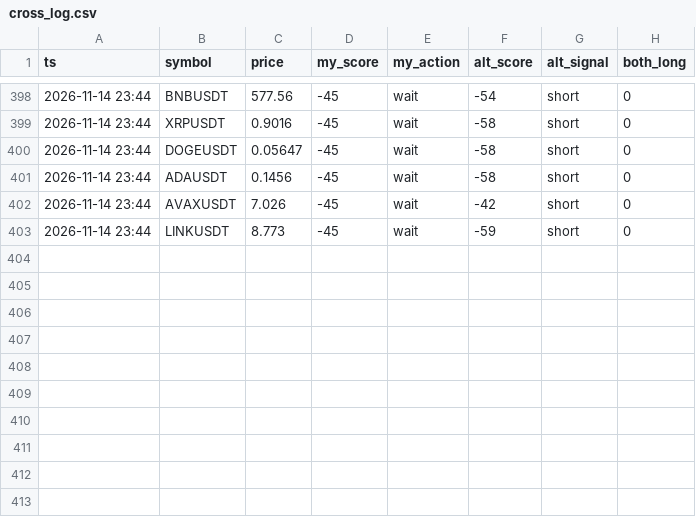
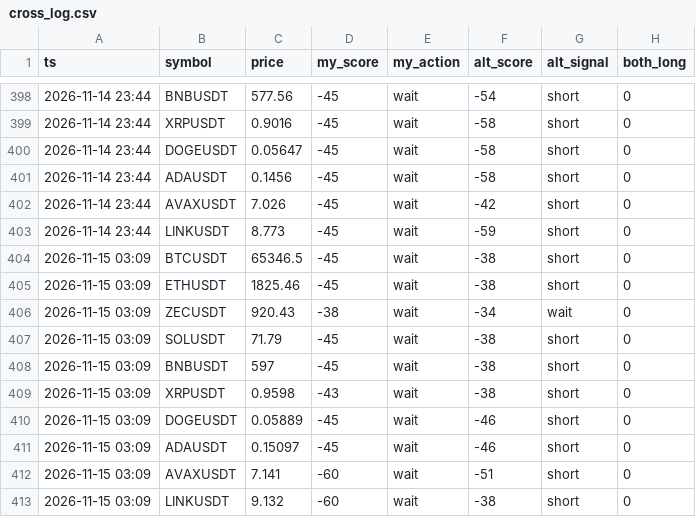
Before and after one commit to mayun666a-svg/signal-cross, a CSV file: cross_log.csv, drawn as a sheet; only a part is shown, gaps mark what is left out; the diff names each change by its address in the sheet, - before the commit and + after, or states it on an @@ line.

Commit message:
log 2026-11-15T03:09Z

```diff
--- a/cross_log.csv
+++ b/cross_log.csv
+row 404: 2026-11-15 03:09 | BTCUSDT | 65346.5 | -45 | wait | -38 | short | 0
+row 405: 2026-11-15 03:09 | ETHUSDT | 1825.46 | -45 | wait | -38 | short | 0
+row 406: 2026-11-15 03:09 | ZECUSDT | 920.43 | -38 | wait | -34 | wait | 0
+row 407: 2026-11-15 03:09 | SOLUSDT | 71.79 | -45 | wait | -38 | short | 0
+row 408: 2026-11-15 03:09 | BNBUSDT | 597 | -45 | wait | -38 | short | 0
+row 409: 2026-11-15 03:09 | XRPUSDT | 0.9598 | -43 | wait | -38 | short | 0
+row 410: 2026-11-15 03:09 | DOGEUSDT | 0.05889 | -45 | wait | -46 | short | 0
+row 411: 2026-11-15 03:09 | ADAUSDT | 0.15097 | -45 | wait | -46 | short | 0
+row 412: 2026-11-15 03:09 | AVAXUSDT | 7.141 | -60 | wait | -51 | short | 0
+row 413: 2026-11-15 03:09 | LINKUSDT | 9.132 | -60 | wait | -38 | short | 0
```
